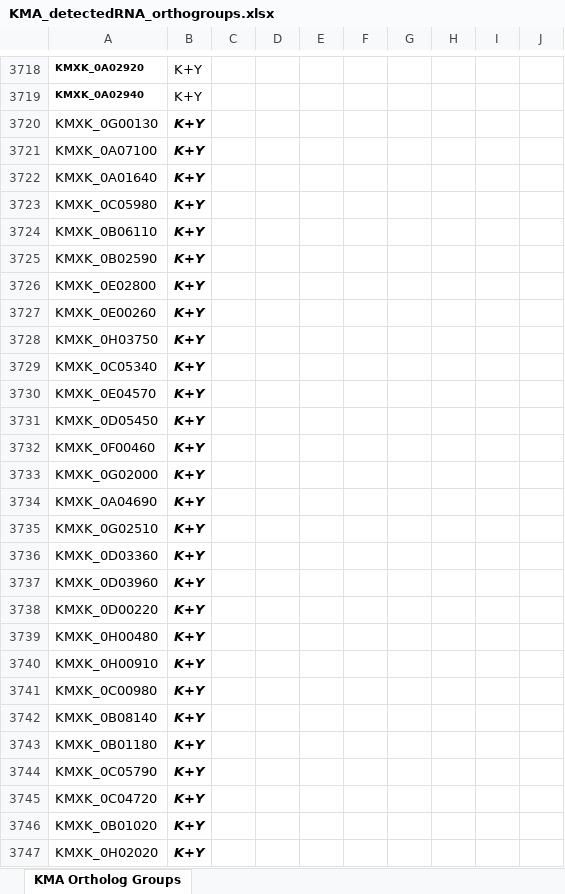
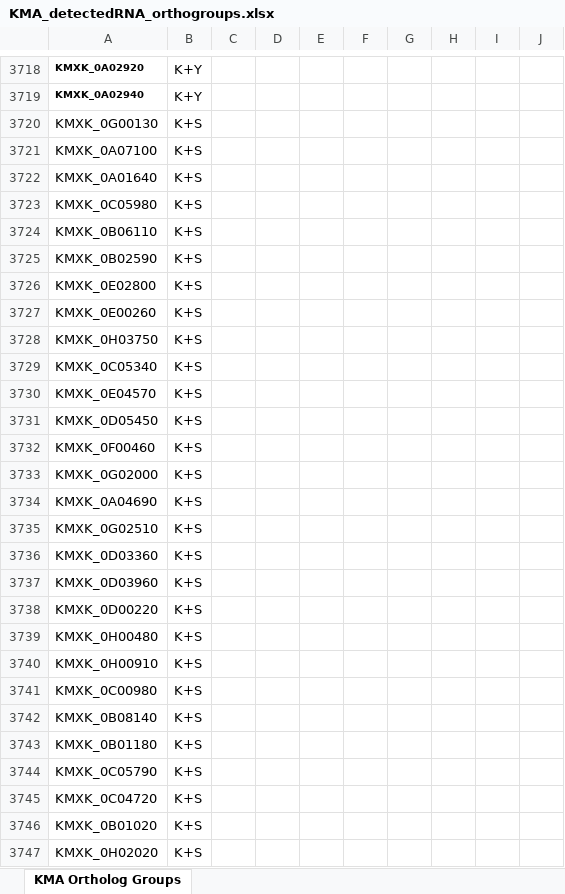
Before and after one commit to SysBioChalmers/OrthOmics, an Excel workbook: Figure3 and Supplement3/kma/KMA_detectedRNA_orthogroups.xlsx, sheet KMA Ortholog Groups, drawn as a sheet; only a part is shown, gaps mark what is left out; values as stored, in another font and other column widths than the file's, no borders; the diff covers the shown part only; the diff names each change by its address in the sheet, - before the commit and + after, or states it on an @@ line.

```diff
--- a/Figure3 and Supplement3/kma/KMA_detectedRNA_orthogroups.xlsx (sheet KMA Ortholog Groups)
+++ b/Figure3 and Supplement3/kma/KMA_detectedRNA_orthogroups.xlsx (sheet KMA Ortholog Groups)
-B3720:B3747: K+Y
+B3720:B3747: K+S
@@ B3720:B3747 bold: on → off, italic: on → off @@
```
Also changed, not shown: 83 edited cells and cell formats elsewhere in this sheet, Figure3 and Supplement3/cpk/CPK_detectedRNA_orthogroups.xlsx, Figure3 and Supplement3/cpk/Cen.PK_RNA_DE_OrthologyMatching.xlsx, 5 other files.
